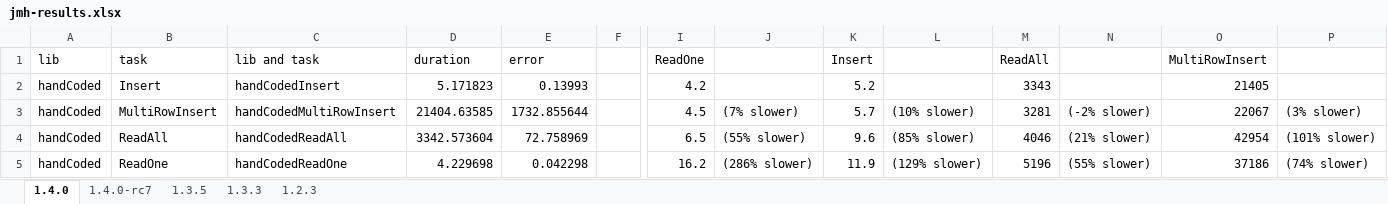
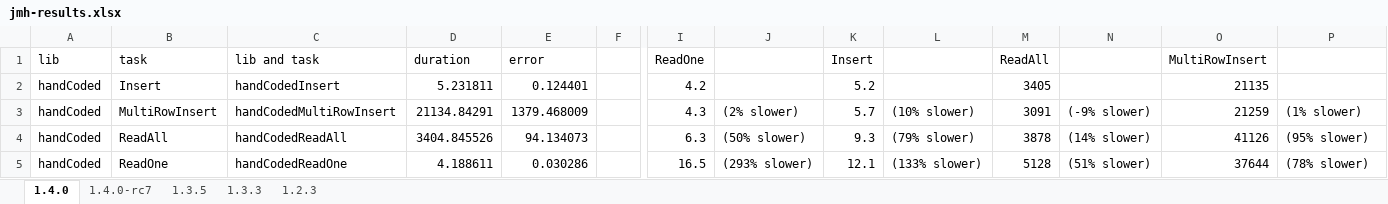
Before and after one commit to yuu-nkjm/sorm4j, an Excel workbook: sorm4j-jmh/public/result/jmh-results.xlsx, sheet 1.4.0, drawn as a sheet; only a part is shown, gaps mark what is left out; values as stored, in another font and other column widths than the file's, no borders; charts and pictures and table styles not drawn; the diff covers the shown part only; the diff names each change by its address in the sheet, - before the commit and + after, or states it on an @@ line.

```diff
--- a/sorm4j-jmh/public/result/jmh-results.xlsx (sheet 1.4.0)
+++ b/sorm4j-jmh/public/result/jmh-results.xlsx (sheet 1.4.0)
-D2 (duration): 5.171823
+D2 (duration): 5.231811
-E2 (error): 0.13993
+E2 (error): 0.124401
-M2 (ReadAll): 3343
+M2 (ReadAll): 3405
-O2 (MultiRowInsert): 21405
+O2 (MultiRowInsert): 21135
-D3 (duration): 21404.63585
+D3 (duration): 21134.84291
-E3 (error): 1732.855644
+E3 (error): 1379.468009
-I3 (ReadOne): 4.5
+I3 (ReadOne): 4.3
-J3: (7% slower)
+J3: (2% slower)
-M3 (ReadAll): 3281
+M3 (ReadAll): 3091
-N3: (-2% slower)
+N3: (-9% slower)
-O3 (MultiRowInsert): 22067
+O3 (MultiRowInsert): 21259
-P3: (3% slower)
+P3: (1% slower)
-D4 (duration): 3342.573604
+D4 (duration): 3404.845526
-E4 (error): 72.758969
+E4 (error): 94.134073
-I4 (ReadOne): 6.5
+I4 (ReadOne): 6.3
-J4: (55% slower)
+J4: (50% slower)
-K4 (Insert): 9.6
+K4 (Insert): 9.3
-L4: (85% slower)
+L4: (79% slower)
-M4 (ReadAll): 4046
+M4 (ReadAll): 3878
-N4: (21% slower)
+N4: (14% slower)
-O4 (MultiRowInsert): 42954
+O4 (MultiRowInsert): 41126
-P4: (101% slower)
+P4: (95% slower)
-D5 (duration): 4.229698
+D5 (duration): 4.188611
-E5 (error): 0.042298
+E5 (error): 0.030286
-I5 (ReadOne): 16.2
+I5 (ReadOne): 16.5
-J5: (286% slower)
+J5: (293% slower)
-K5 (Insert): 11.9
+K5 (Insert): 12.1
-L5: (129% slower)
+L5: (133% slower)
-M5 (ReadAll): 5196
+M5 (ReadAll): 5128
-N5: (55% slower)
+N5: (51% slower)
-O5 (MultiRowInsert): 37186
+O5 (MultiRowInsert): 37644
-P5: (74% slower)
+P5: (78% slower)
```
Also changed, not shown: 80 edited cells elsewhere in this sheet, charts or pictures, 10 other files.
